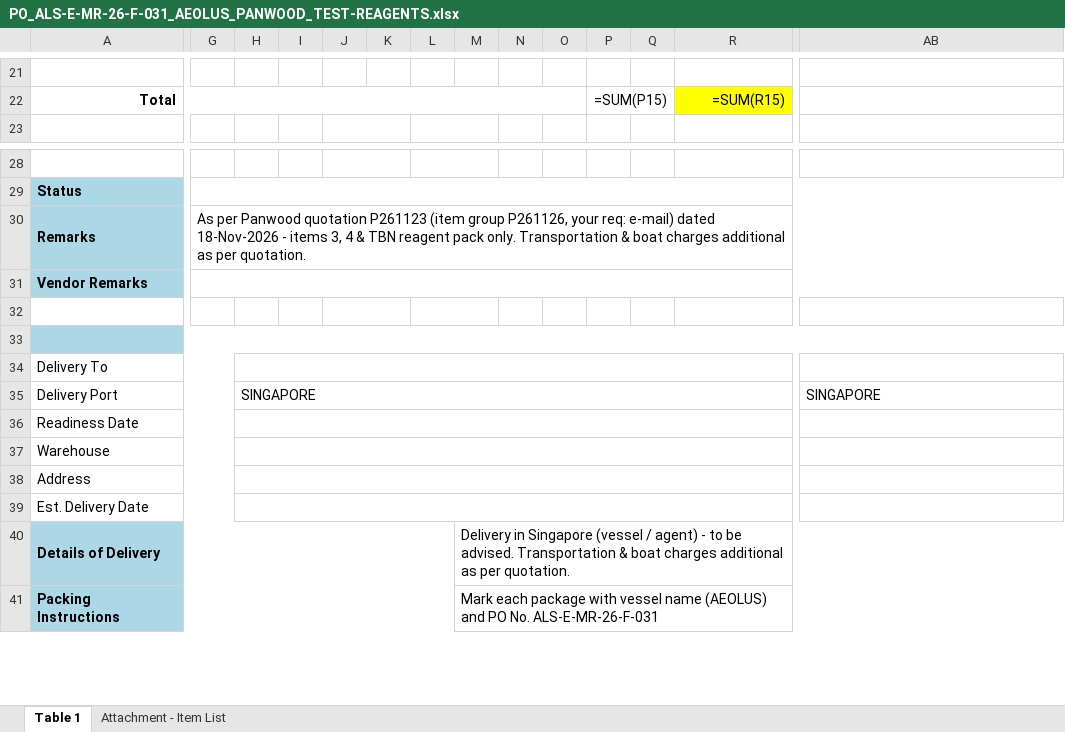
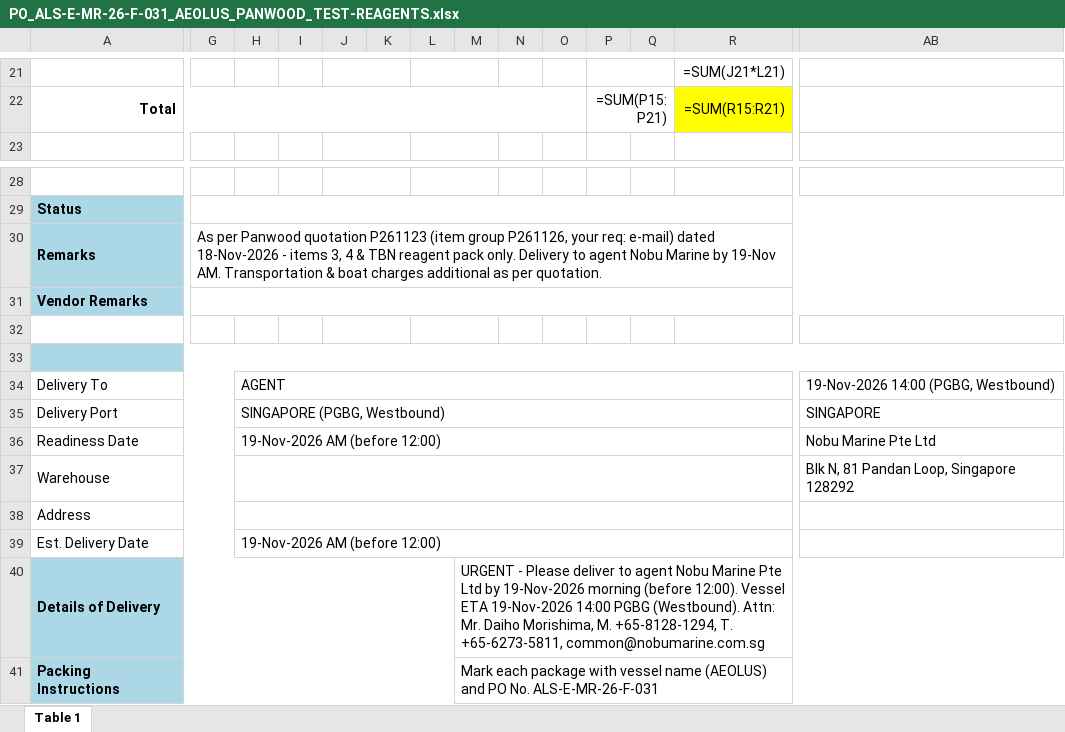
Before and after one commit to dotjdsla-byte/github-test, an Excel workbook: PO/PO_ALS-E-MR-26-F-031_AEOLUS_PANWOOD_TEST-REAGENTS.xlsx, sheet Table 1, drawn as a sheet; only a part is shown, gaps mark what is left out; values as stored, in another font and other column widths than the file's, no borders; formulas without a stored value are shown as written; the diff covers the shown part only; the diff names each change by its address in the sheet, - before the commit and + after, or states it on an @@ line.

```diff
--- a/PO/PO_ALS-E-MR-26-F-031_AEOLUS_PANWOOD_TEST-REAGENTS.xlsx (sheet Table 1)
+++ b/PO/PO_ALS-E-MR-26-F-031_AEOLUS_PANWOOD_TEST-REAGENTS.xlsx (sheet Table 1)
-sheet tab: Attachment - Item List
+J21:K21 merged
+L21:M21 merged
+P21:Q21 merged
-R21: (empty)
+R21: =SUM(J21*L21)
+R21:S21 merged
-P22: =SUM(P15)
+P22: =SUM(P15:P21)
-R22: =SUM(R15)
+R22: =SUM(R15:R21)
-G30: …pack only. Transportation &…
+G30: …pack only. Delivery to agent Nobu Marine by 19-Nov AM. Transportation &…
-H34: (empty)
+H34: AGENT
-AB34: (empty)
+AB34: 19-Nov-2026 14:00 (PGBG, Westbound)
-H35: SINGAPORE
+H35: SINGAPORE (PGBG, Westbound)
-H36: (empty)
+H36: 19-Nov-2026 AM (before 12:00)
-AB36: (empty)
+AB36: Nobu Marine Pte Ltd
-AB37: (empty)
+AB37: Blk N, 81 Pandan Loop, Singapore 128292
-H39: (empty)
+H39: 19-Nov-2026 AM (before 12:00)
-M40: Delivery in Singapore (vessel / agent) - to be advised. Transportation & boat charges additional as per quotation.
+M40: URGENT - Please deliver to agent Nobu Marine Pte Ltd by 19-Nov-2026 morning (before 12:00). Vessel ETA 19-Nov-2026 14:00 PGBG (Westbound). Attn: Mr. Daiho Morishima, M. +65-8128-1294, T. +65-6273-5811, common@nobumarine.com.sg
```
Also changed, not shown: 30 edited cells and merged cells elsewhere in this sheet.
